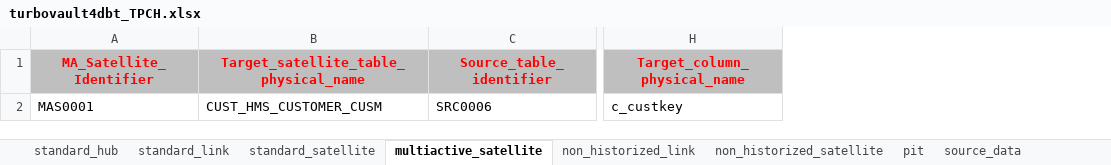
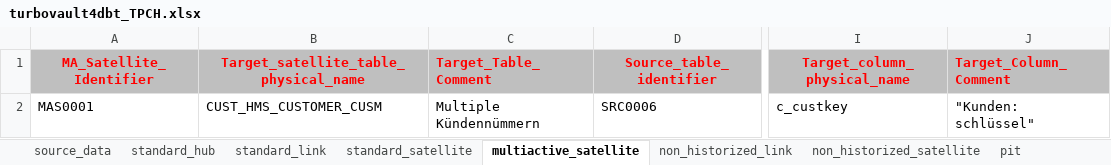
Before and after one commit to ScalefreeCOM/turbovault4dbt, an Excel workbook: metadata_ddl/Excel/turbovault4dbt_TPCH.xlsx, sheet multiactive_satellite, drawn as a sheet; only a part is shown, gaps mark what is left out; values as stored, in another font and other column widths than the file's, no borders; the diff names each change by its address in the sheet, - before the commit and + after, or states it on an @@ line.

```diff
--- a/metadata_ddl/Excel/turbovault4dbt_TPCH.xlsx (sheet multiactive_satellite)
+++ b/metadata_ddl/Excel/turbovault4dbt_TPCH.xlsx (sheet multiactive_satellite)
@@ sheet tab order changed: source_data | standard_hub | standard_link | standard_satellite | multiactive_satellite | non_historized_link | non_historized_satellite | pit @@
+column C (Target_Table_Comment), row 2: Multiple Kündennümmern
+column J (Target_Column_Comment), row 2: "Kunden: schlüssel"
```
Also changed, not shown: sheet standard_satellite, sheet source_data, sheet standard_hub, sheet standard_link, sheet non_historized_link.
